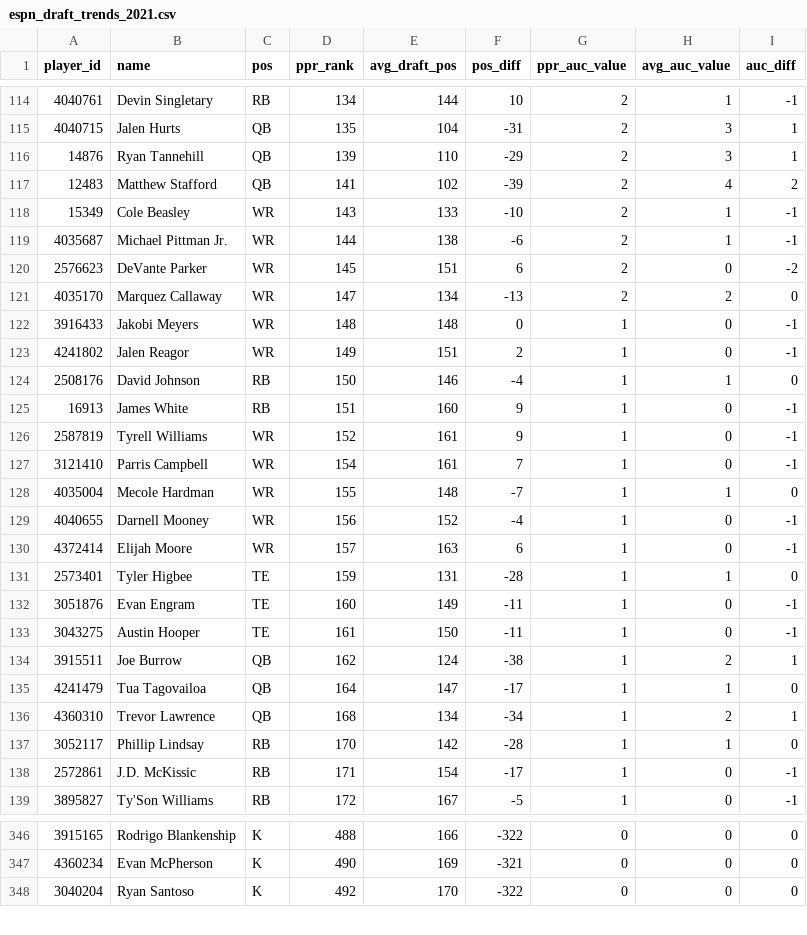
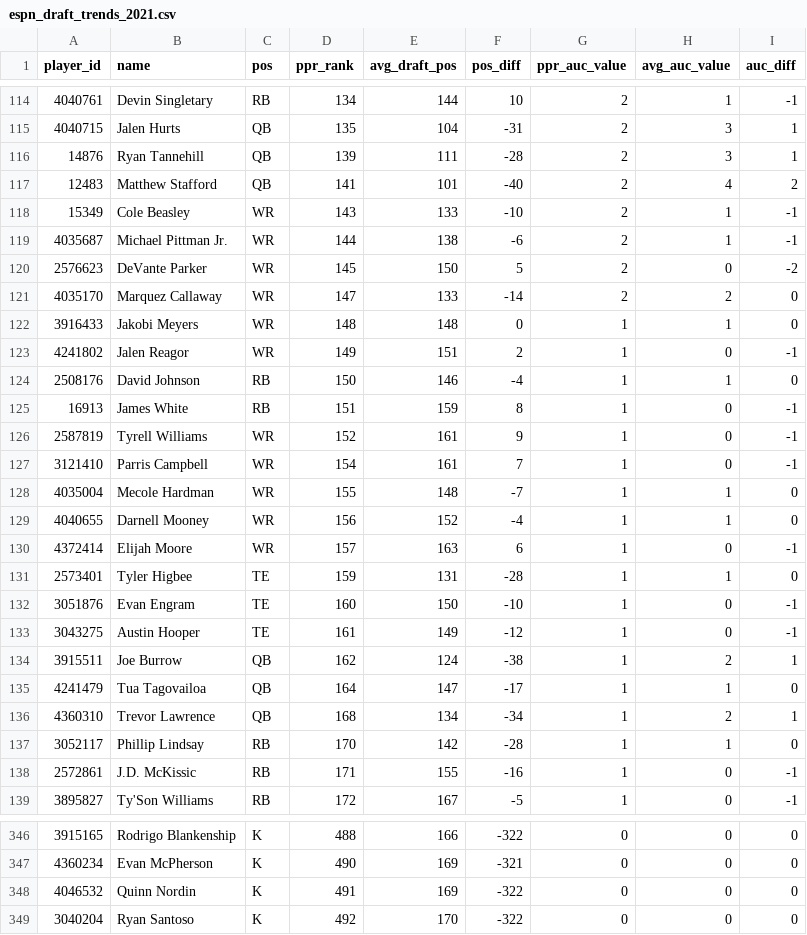
Before and after one commit to joeeoj/fantasy-football, a CSV file: data/espn_draft_trends_2021.csv, drawn as a sheet; only a part is shown, gaps mark what is left out; the diff covers the shown part only.

Commit message:
refresh espn draft trends

```diff
--- a/data/espn_draft_trends_2021.csv
+++ b/data/espn_draft_trends_2021.csv
@@ -115,12 +115,12 @@ player_id,name,pos,ppr_rank,avg_draft_pos,pos_diff,ppr_auc_value,avg_auc_value,a
 4040715,Jalen Hurts,QB,135,104,-31,2,3,1
-14876,Ryan Tannehill,QB,139,110,-29,2,3,1
-12483,Matthew Stafford,QB,141,102,-39,2,4,2
+14876,Ryan Tannehill,QB,139,111,-28,2,3,1
+12483,Matthew Stafford,QB,141,101,-40,2,4,2
 15349,Cole Beasley,WR,143,133,-10,2,1,-1
 4035687,Michael Pittman Jr.,WR,144,138,-6,2,1,-1
-2576623,DeVante Parker,WR,145,151,6,2,0,-2
-4035170,Marquez Callaway,WR,147,134,-13,2,2,0
-3916433,Jakobi Meyers,WR,148,148,0,1,0,-1
+2576623,DeVante Parker,WR,145,150,5,2,0,-2
+4035170,Marquez Callaway,WR,147,133,-14,2,2,0
+3916433,Jakobi Meyers,WR,148,148,0,1,1,0
 4241802,Jalen Reagor,WR,149,151,2,1,0,-1
 2508176,David Johnson,RB,150,146,-4,1,1,0
-16913,James White,RB,151,160,9,1,0,-1
+16913,James White,RB,151,159,8,1,0,-1
 2587819,Tyrell Williams,WR,152,161,9,1,0,-1
@@ -128,7 +128,7 @@ player_id,name,pos,ppr_rank,avg_draft_pos,pos_diff,ppr_auc_value,avg_auc_value,a
 4035004,Mecole Hardman,WR,155,148,-7,1,1,0
-4040655,Darnell Mooney,WR,156,152,-4,1,0,-1
+4040655,Darnell Mooney,WR,156,152,-4,1,1,0
 4372414,Elijah Moore,WR,157,163,6,1,0,-1
 2573401,Tyler Higbee,TE,159,131,-28,1,1,0
-3051876,Evan Engram,TE,160,149,-11,1,0,-1
-3043275,Austin Hooper,TE,161,150,-11,1,0,-1
+3051876,Evan Engram,TE,160,150,-10,1,0,-1
+3043275,Austin Hooper,TE,161,149,-12,1,0,-1
 3915511,Joe Burrow,QB,162,124,-38,1,2,1
@@ -137,3 +137,3 @@ player_id,name,pos,ppr_rank,avg_draft_pos,pos_diff,ppr_auc_value,avg_auc_value,a
 3052117,Phillip Lindsay,RB,170,142,-28,1,1,0
-2572861,J.D. McKissic,RB,171,154,-17,1,0,-1
+2572861,J.D. McKissic,RB,171,155,-16,1,0,-1
 3895827,Ty'Son Williams,RB,172,167,-5,1,0,-1
@@ -347,2 +347,3 @@ player_id,name,pos,ppr_rank,avg_draft_pos,pos_diff,ppr_auc_value,avg_auc_value,a
 4360234,Evan McPherson,K,490,169,-321,0,0,0
+4046532,Quinn Nordin,K,491,169,-322,0,0,0
 3040204,Ryan Santoso,K,492,170,-322,0,0,0
```
Also changed, not shown: 3 added rows, 1 removed row and 96 edited cells elsewhere in this file.
